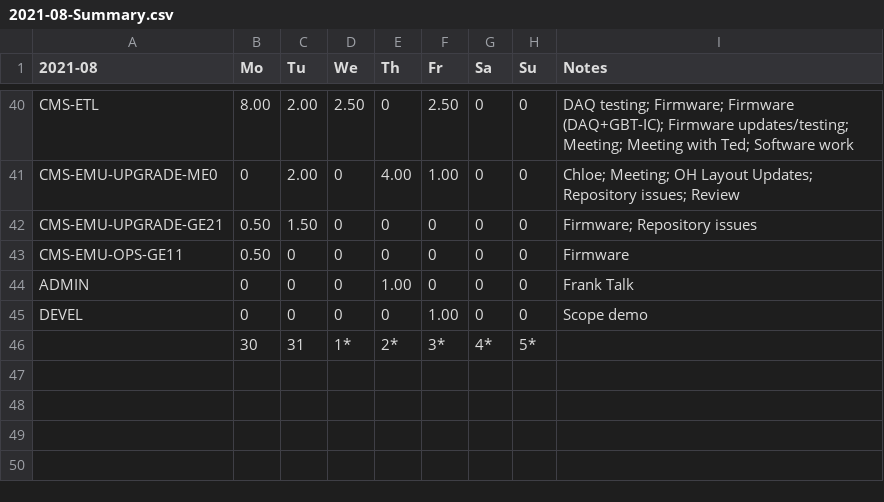
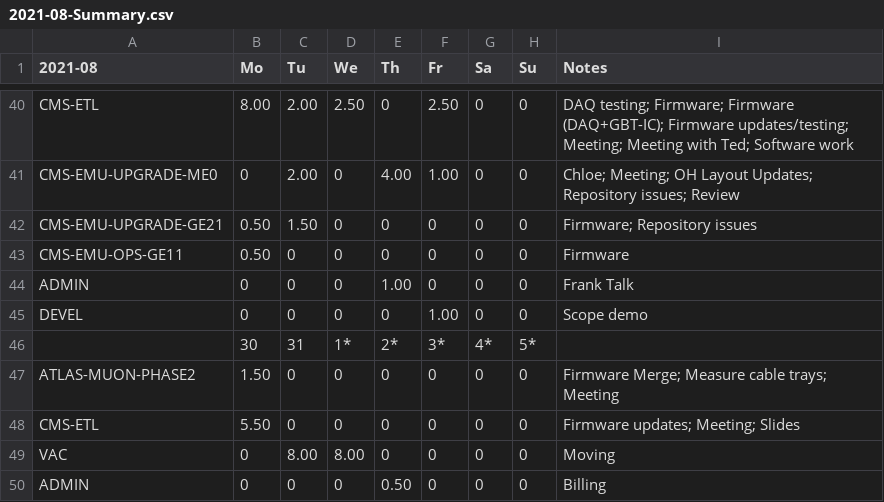
Before and after one commit to andrewpeck/edf-timesheet, a CSV file: billing/2021-08-Summary.csv, drawn as a sheet; only a part is shown, gaps mark what is left out; the diff names each change by its address in the sheet, - before the commit and + after, or states it on an @@ line.

```diff
--- a/billing/2021-08-Summary.csv
+++ b/billing/2021-08-Summary.csv
+row 47: ATLAS-MUON-PHASE2 | 1.50 | 0 | 0 | 0 | 0 | 0 | 0 | Firmware Merge; Measure cable trays; Meeting
+row 48: CMS-ETL | 5.50 | 0 | 0 | 0 | 0 | 0 | 0 | Firmware updates; Meeting; Slides
+row 49: VAC | 0 | 8.00 | 8.00 | 0 | 0 | 0 | 0 | Moving
+row 50: ADMIN | 0 | 0 | 0 | 0.50 | 0 | 0 | 0 | Billing
```
Also changed, not shown: billing/2021-08.csv, 5 other files.
